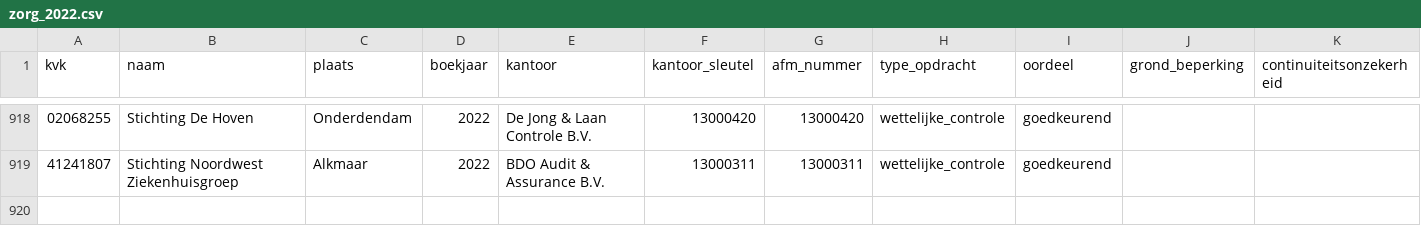
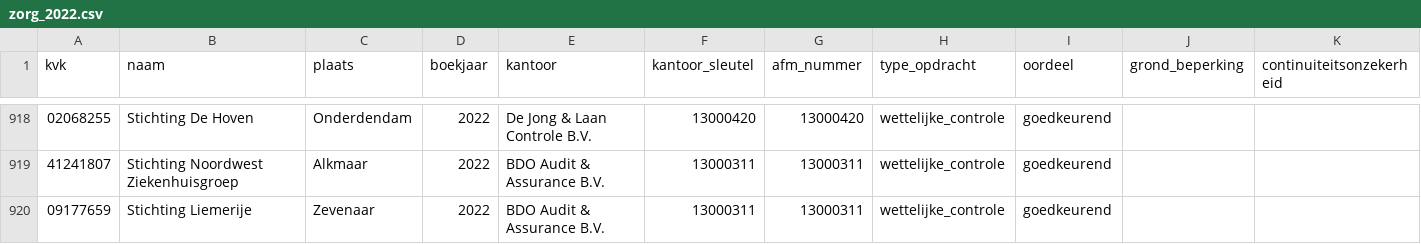
Before and after one commit to boazbuilds/Whosigns, a CSV file: pipeline/oogst/zorg_2022.csv, drawn as a sheet; only a part is shown, gaps mark what is left out; the diff names each change by its address in the sheet, - before the commit and + after, or states it on an @@ line.

```diff
--- a/pipeline/oogst/zorg_2022.csv
+++ b/pipeline/oogst/zorg_2022.csv
+row 920: 09177659 | Stichting Liemerije | Zevenaar | 2022 | BDO Audit & Assurance B.V. | 13000311 | 13000311 | wettelijke_controle | goedkeurend
```
Also changed, not shown: 2 other files.
